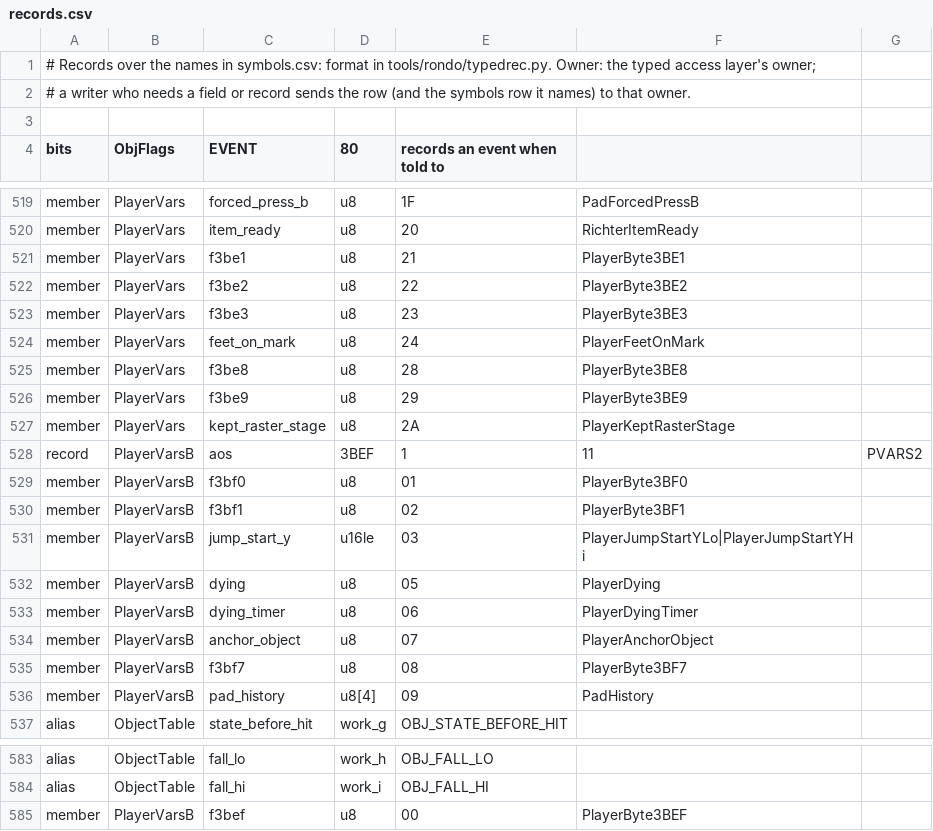
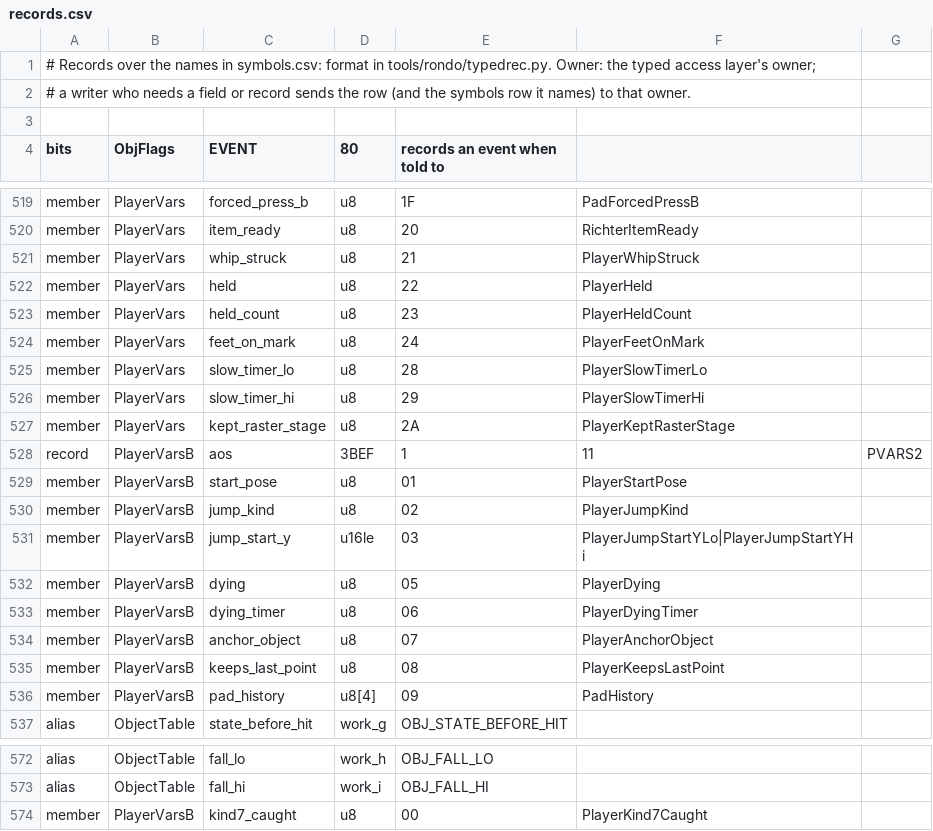
Before and after one commit to jeff-strutb/rondoofblood, a CSV file: config/rondo/records.csv, drawn as a sheet; only a part is shown, gaps mark what is left out; the diff covers the shown part only.

```diff
--- a/config/rondo/records.csv
+++ b/config/rondo/records.csv
@@ -520,12 +520,12 @@ member,PlayerVars,forced_press_b,u8,1F,PadForcedPressB,
 member,PlayerVars,item_ready,u8,20,RichterItemReady,
-member,PlayerVars,f3be1,u8,21,PlayerByte3BE1,
-member,PlayerVars,f3be2,u8,22,PlayerByte3BE2,
-member,PlayerVars,f3be3,u8,23,PlayerByte3BE3,
+member,PlayerVars,whip_struck,u8,21,PlayerWhipStruck,
+member,PlayerVars,held,u8,22,PlayerHeld,
+member,PlayerVars,held_count,u8,23,PlayerHeldCount,
 member,PlayerVars,feet_on_mark,u8,24,PlayerFeetOnMark,
-member,PlayerVars,f3be8,u8,28,PlayerByte3BE8,
-member,PlayerVars,f3be9,u8,29,PlayerByte3BE9,
+member,PlayerVars,slow_timer_lo,u8,28,PlayerSlowTimerLo,
+member,PlayerVars,slow_timer_hi,u8,29,PlayerSlowTimerHi,
 member,PlayerVars,kept_raster_stage,u8,2A,PlayerKeptRasterStage,
 record,PlayerVarsB,aos,3BEF,1,11,PVARS2
-member,PlayerVarsB,f3bf0,u8,01,PlayerByte3BF0,
-member,PlayerVarsB,f3bf1,u8,02,PlayerByte3BF1,
+member,PlayerVarsB,start_pose,u8,01,PlayerStartPose,
+member,PlayerVarsB,jump_kind,u8,02,PlayerJumpKind,
 member,PlayerVarsB,jump_start_y,u16le,03,PlayerJumpStartYLo|PlayerJumpStartYHi,
@@ -534,3 +534,3 @@ member,PlayerVarsB,dying_timer,u8,06,PlayerDyingTimer,
 member,PlayerVarsB,anchor_object,u8,07,PlayerAnchorObject,
-member,PlayerVarsB,f3bf7,u8,08,PlayerByte3BF7,
+member,PlayerVarsB,keeps_last_point,u8,08,PlayerKeepsLastPoint,
 member,PlayerVarsB,pad_history,u8[4],09,PadHistory,
@@ -584,2 +573,2 @@ alias,ObjectTable,fall_lo,work_h,OBJ_FALL_LO
 alias,ObjectTable,fall_hi,work_i,OBJ_FALL_HI
-member,PlayerVarsB,f3bef,u8,00,PlayerByte3BEF,
+member,PlayerVarsB,kind7_caught,u8,00,PlayerKind7Caught,
```
Also changed, not shown: 11 removed rows and 4 edited cells elsewhere in this file, config/rondo/symbols.csv, 35 other files.
